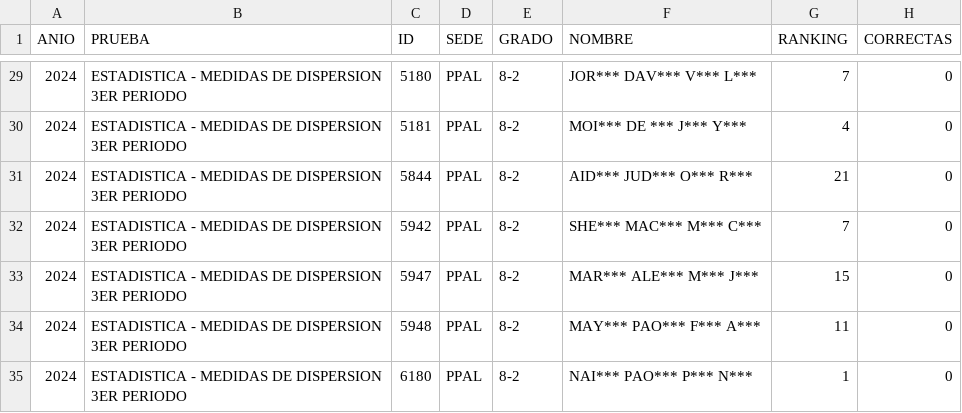
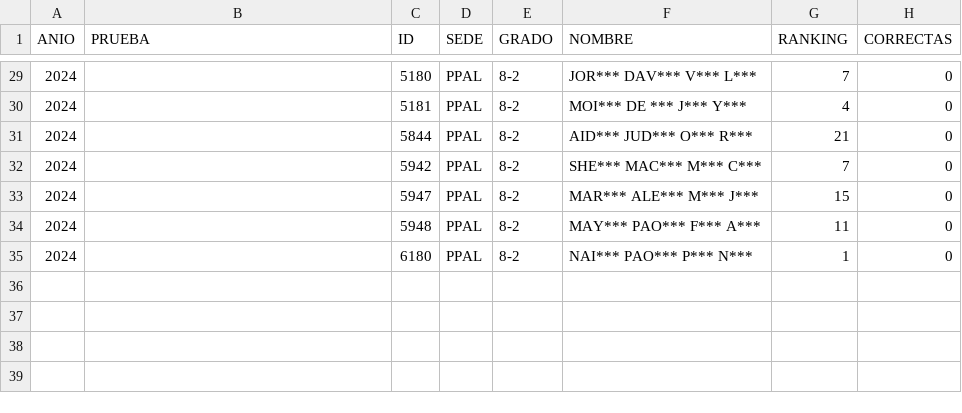
Before and after one commit to EncisoMath/Tracker, a CSV file: Datos/datos.csv, drawn as a sheet; only a part is shown, gaps mark what is left out; the diff covers the shown part only; the diff names each change by its address in the sheet, - before the commit and + after, or states it on an @@ line.

```diff
--- a/Datos/datos.csv
+++ b/Datos/datos.csv
-B29:B35 (PRUEBA): ESTADISTICA - MEDIDAS DE DISPERSION 3ER PERIODO
+B29:B35 (PRUEBA): (empty)
```
Also changed, not shown: 27 edited cells elsewhere in this file.
